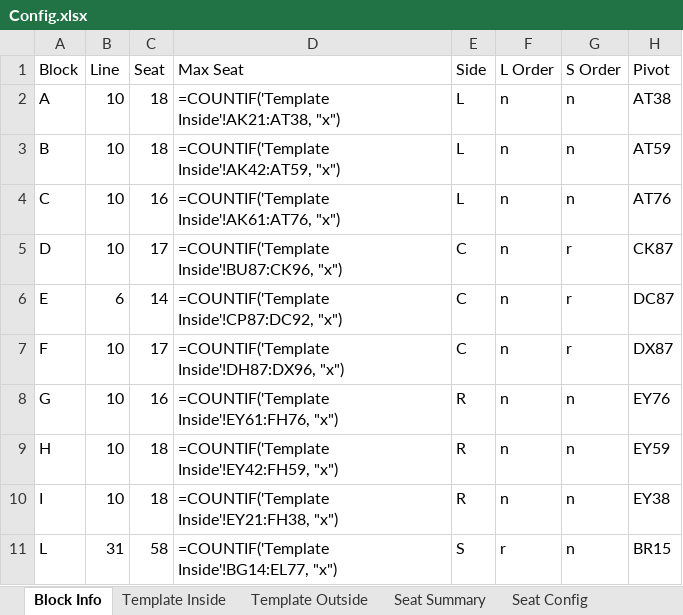
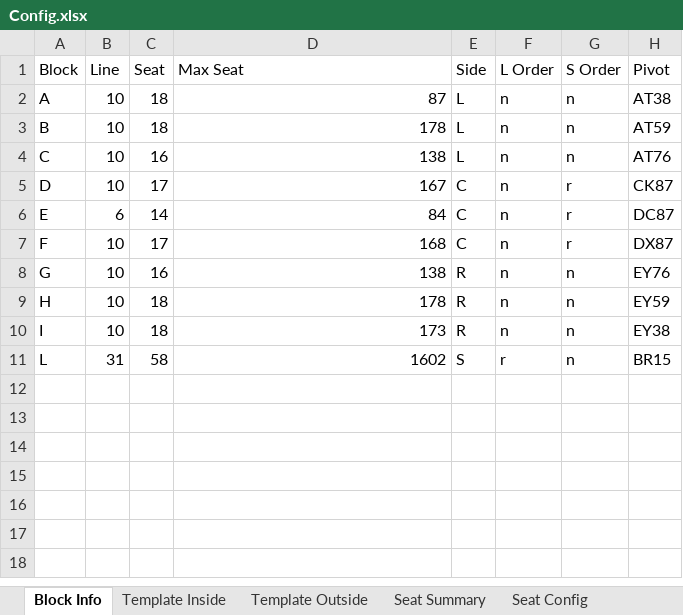
Before and after one commit to Wanarut/Commencement, an Excel workbook: Config.xlsx, sheet Block Info, drawn as a sheet; values as stored, in another font and other column widths than the file's, no borders; formulas without a stored value are shown as written; the diff names each change by its address in the sheet, - before the commit and + after, or states it on an @@ line.

```diff
--- a/Config.xlsx (sheet Block Info)
+++ b/Config.xlsx (sheet Block Info)
-D2 (Max Seat): =COUNTIF('Template Inside'!AK21:AT38, "x")
+D2 (Max Seat): 87
-D3 (Max Seat): =COUNTIF('Template Inside'!AK42:AT59, "x")
+D3 (Max Seat): 178
-D4 (Max Seat): =COUNTIF('Template Inside'!AK61:AT76, "x")
+D4 (Max Seat): 138
-D5 (Max Seat): =COUNTIF('Template Inside'!BU87:CK96, "x")
+D5 (Max Seat): 167
-D6 (Max Seat): =COUNTIF('Template Inside'!CP87:DC92, "x")
+D6 (Max Seat): 84
-D7 (Max Seat): =COUNTIF('Template Inside'!DH87:DX96, "x")
+D7 (Max Seat): 168
-D8 (Max Seat): =COUNTIF('Template Inside'!EY61:FH76, "x")
+D8 (Max Seat): 138
-D9 (Max Seat): =COUNTIF('Template Inside'!EY42:FH59, "x")
+D9 (Max Seat): 178
-D10 (Max Seat): =COUNTIF('Template Inside'!EY21:FH38, "x")
+D10 (Max Seat): 173
-D11 (Max Seat): =COUNTIF('Template Inside'!BG14:EL77, "x")
+D11 (Max Seat): 1602
```
Also changed, not shown: sheet Afternoon Order_1, sheet Morning Order_1, sheet Morning Order_2, sheet Afternoon Order_2, sheet Template Inside, sheet Template Outside, 2 more sheets, other sheet tabs, List.xlsx, 1 other file.
